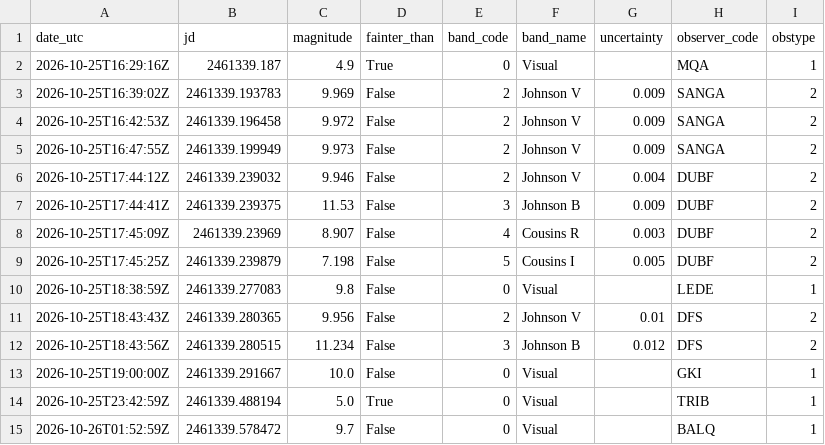
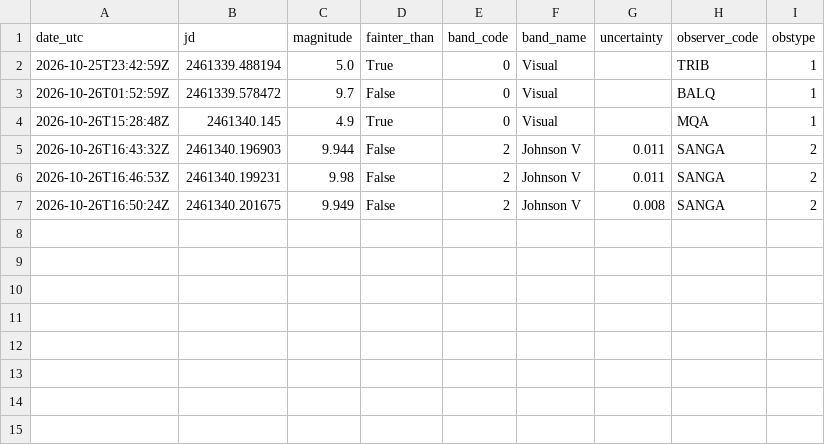
Before and after one commit to thg4web/vso, a CSV file: static/exports/tcrb_latest24h.csv, drawn as a sheet; removed rows and columns are numbered as before the commit, all else as after; the diff names each change by its address in the sheet, - before the commit and + after, or states it on an @@ line.

Commit message:
Data refresh: 2026-10-26T22:13:24Z

```diff
--- a/static/exports/tcrb_latest24h.csv
+++ b/static/exports/tcrb_latest24h.csv
-row 2: 2026-10-25T16:29:16Z | 2461339.187 | 4.9 | True | 0 | Visual |  | MQA | 1
-row 3: 2026-10-25T16:39:02Z | 2461339.193783 | 9.969 | False | 2 | Johnson V | 0.009 | SANGA | 2
-row 4: 2026-10-25T16:42:53Z | 2461339.196458 | 9.972 | False | 2 | Johnson V | 0.009 | SANGA | 2
-row 5: 2026-10-25T16:47:55Z | 2461339.199949 | 9.973 | False | 2 | Johnson V | 0.009 | SANGA | 2
-row 6: 2026-10-25T17:44:12Z | 2461339.239032 | 9.946 | False | 2 | Johnson V | 0.004 | DUBF | 2
-row 7: 2026-10-25T17:44:41Z | 2461339.239375 | 11.53 | False | 3 | Johnson B | 0.009 | DUBF | 2
-row 8: 2026-10-25T17:45:09Z | 2461339.23969 | 8.907 | False | 4 | Cousins R | 0.003 | DUBF | 2
-row 9: 2026-10-25T17:45:25Z | 2461339.239879 | 7.198 | False | 5 | Cousins I | 0.005 | DUBF | 2
-row 10: 2026-10-25T18:38:59Z | 2461339.277083 | 9.8 | False | 0 | Visual |  | LEDE | 1
-row 11: 2026-10-25T18:43:43Z | 2461339.280365 | 9.956 | False | 2 | Johnson V | 0.01 | DFS | 2
-row 12: 2026-10-25T18:43:56Z | 2461339.280515 | 11.234 | False | 3 | Johnson B | 0.012 | DFS | 2
-row 13: 2026-10-25T19:00:00Z | 2461339.291667 | 10.0 | False | 0 | Visual |  | GKI | 1
+row 4: 2026-10-26T15:28:48Z | 2461340.145 | 4.9 | True | 0 | Visual |  | MQA | 1
+row 5: 2026-10-26T16:43:32Z | 2461340.196903 | 9.944 | False | 2 | Johnson V | 0.011 | SANGA | 2
+row 6: 2026-10-26T16:46:53Z | 2461340.199231 | 9.98 | False | 2 | Johnson V | 0.011 | SANGA | 2
+row 7: 2026-10-26T16:50:24Z | 2461340.201675 | 9.949 | False | 2 | Johnson V | 0.008 | SANGA | 2
```
Also changed, not shown: 2 other files.
